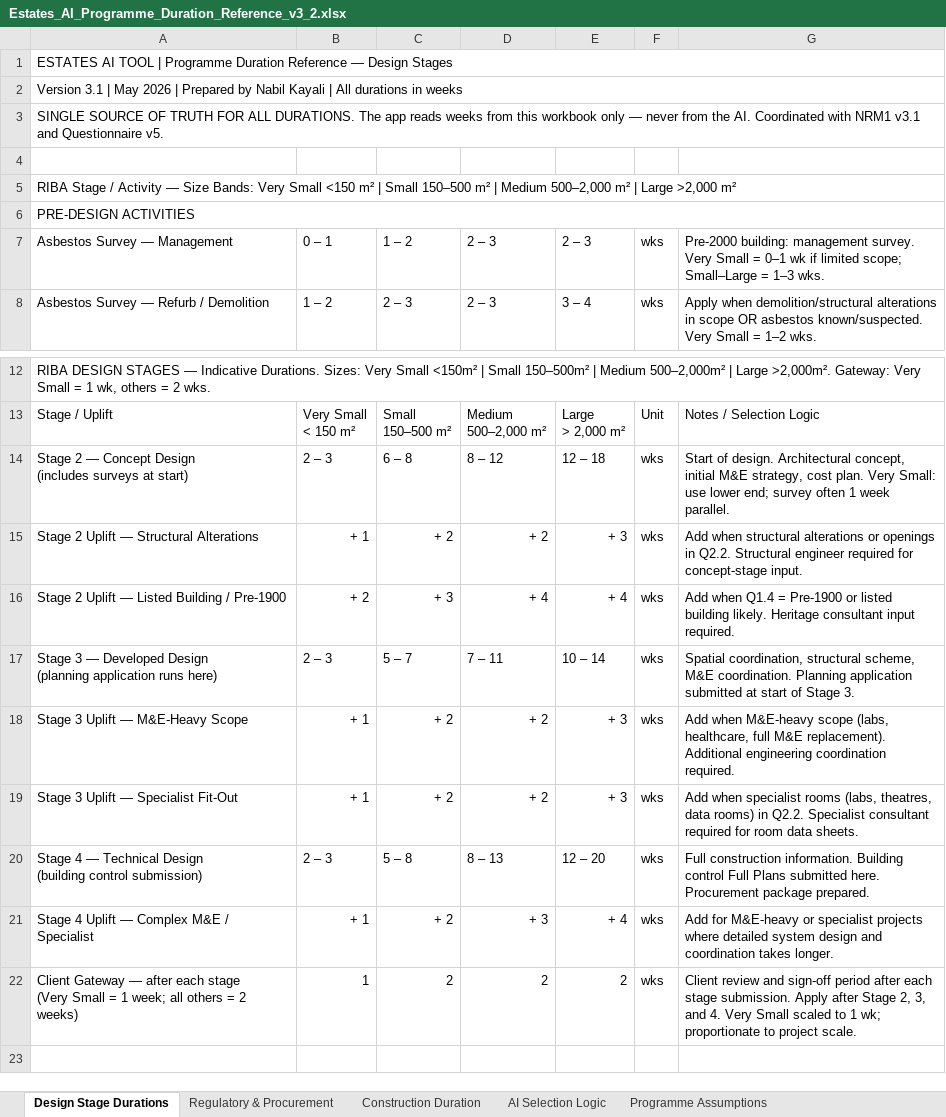
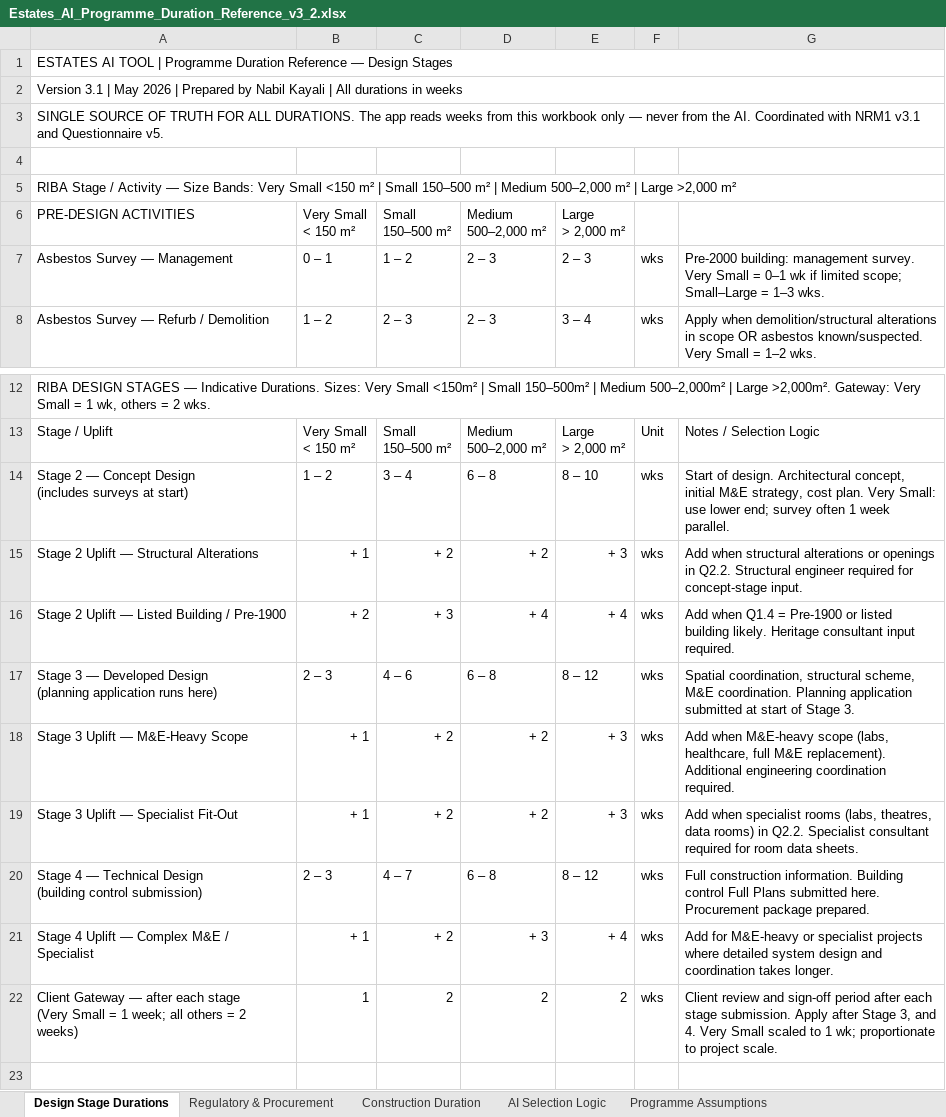
Before and after one commit to MNKayali/estates-ai-tool, an Excel workbook: Estates_AI_Programme_Duration_Reference_v3_2.xlsx, sheet Design Stage Durations, drawn as a sheet; only a part is shown, gaps mark what is left out; values as stored, in another font and other column widths than the file's, no cell formats; ↵ is a line break in a cell; the diff names each change by its address in the sheet, - before the commit and + after, or states it on an @@ line.

Commit message:
Update Estates_AI_Programme_Duration_Reference_v3_2.xlsx

```diff
--- a/Estates_AI_Programme_Duration_Reference_v3_2.xlsx (sheet Design Stage Durations)
+++ b/Estates_AI_Programme_Duration_Reference_v3_2.xlsx (sheet Design Stage Durations)
-A6:G6 merged
-B6: (empty)
+B6: Very Small ↵ < 150 m²
-C6: (empty)
+C6: Small ↵ 150–500 m²
-D6: (empty)
+D6: Medium ↵ 500–2,000 m²
-E6: (empty)
+E6: Large ↵ > 2,000 m²
-B14: 2 – 3
+B14: 1 – 2
-C14: 6 – 8
+C14: 3 – 4
-D14: 8 – 12
+D14: 6 – 8
-E14: 12 – 18
+E14: 8 – 10
-C17: 5 – 7
+C17: 4 – 6
-D17: 7 – 11
+D17: 6 – 8
-E17: 10 – 14
+E17: 8 – 12
-C20: 5 – 8
+C20: 4 – 7
-D20: 8 – 13
+D20: 6 – 8
-E20: 12 – 20
+E20: 8 – 12
-G22: …after Stage 2, 3, and…
+G22: …after Stage 3, and…
```
Also changed, not shown: sheet Construction Duration, cell formats.
